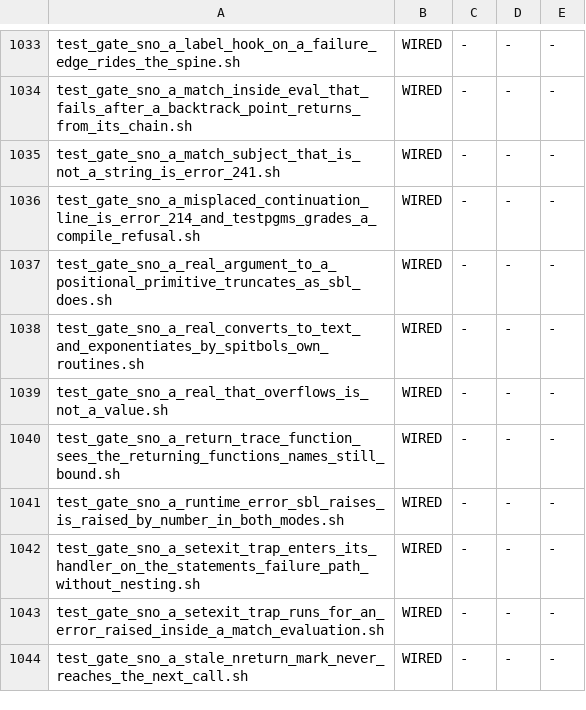
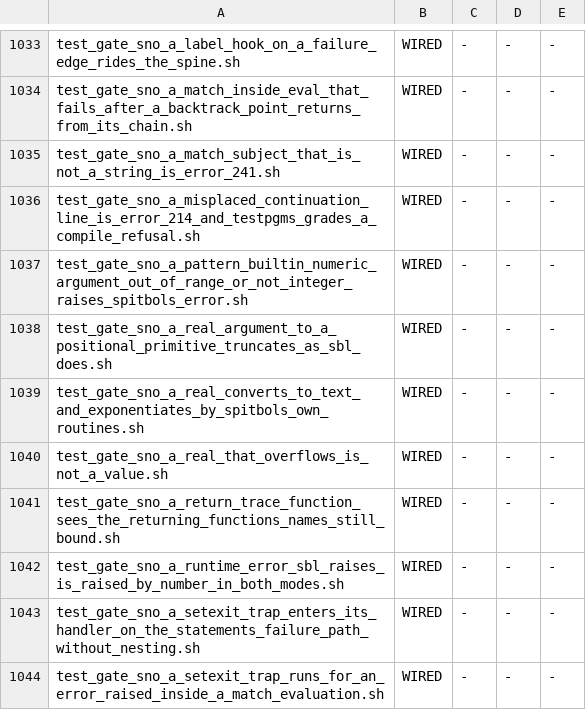
Before and after one commit to snobol4ever/SCRIP, a TSV file: scripts/gate_wiring.tsv, drawn as a sheet; only a part is shown, gaps mark what is left out; the shorter side is filled out with more unchanged rows; the diff names each change by its address in the sheet, - before the commit and + after, or states it on an @@ line.

Commit message:
snobol4: LEN, POS, RPOS, TAB and RTAB raise sbl's 120-121 / 162-163 / 185-186 / 183-184 / 181-182 when the pattern is BUILT, and REVERSE of a pattern or array raises 177 -- both modes
A stored pattern's integer arguments were coerced only inside the thunk at match time (and a statement built with LEN(-1) simply held a PATTERN); sbl raises at construction. sno_mkpat_emit now puts the
IR_COERCE_INTEGER the cset arguments already had in front of SNO$MKPAT for every non-deferred integer argument; rt_coerce_int_d returns whether it raised and bb_coerce_integer branches to omega on it
(as bb_coerce_string does), so a raise under &ERRLIMIT or a trapped SETEXIT fails the statement instead of assigning the pattern; the by-name constructors (_PAT_LEN_ ... _PAT_RTAB_, SNO$PBN) go through
the new pat_num_arg_ok, which also holds sbl's bound (an argument over 2^24 is 'too large'); REVERS_fn refuses a pattern, array, table, code or expression. gc_allocating_table.inc regenerated
(rt_coerce_int_d is no longer void). CHAR(-1) was 282 already. Not cured, the same family: TRIM 200, SIZE 189, REPLACE 170, LPAD 146 of a pattern, and a literal out-of-range argument is a COMPILE error in sbl.

MEASURED: the row's DONE-WHEN PASS (it printed RED m3 and RED m4 at the start of the sitting); new gate test_gate_sno_a_pattern_builtin_numeric_argument_out_of_range_or_not_integer_raises_spitbols_error.sh
4 of 4 arms against sbl -bf (14 trapped statements, 16 EVAL lines, both modes), RED 4 of 4 with src stashed. Handfuls LEN POS TAB and RPOS RTAB EVAL 8 of 8 each, both modes; reflow --check 0, strip_comments 0.

SHARED NODE: IR_COERCE_INTEGER and bb_coerce_integer (emitted only by lower_snobol4.c), the SNOBOL4 runtime's pattern constructors; no other frontend reaches them.

```diff
--- a/scripts/gate_wiring.tsv
+++ b/scripts/gate_wiring.tsv
+row 1037: test_gate_sno_a_pattern_builtin_numeric_argument_out_of_range_or_not_integer_raises_spitbols_error.sh | WIRED | - | - | -
```
Also changed, not shown: 9 other files.
